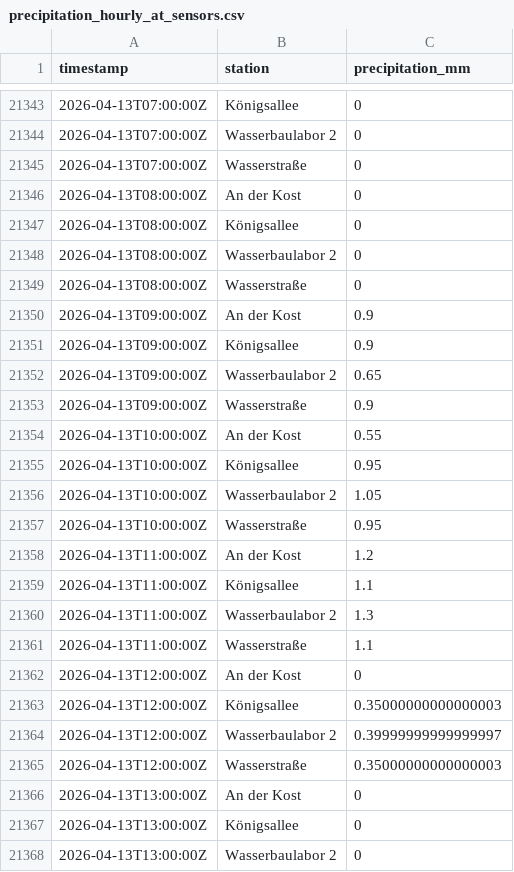
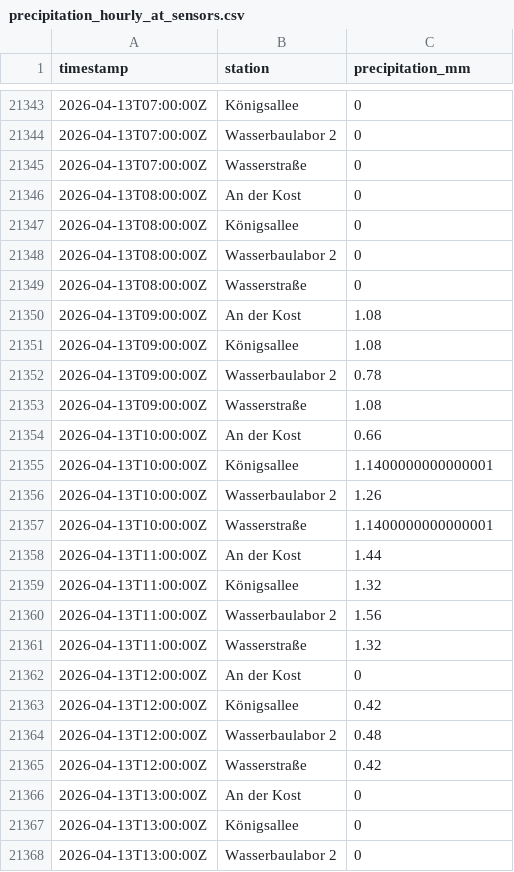
Before and after one commit to anihot/SCIU_THALESruhr, a CSV file: data/processed/precipitation_hourly_at_sensors.csv, drawn as a sheet; only a part is shown, gaps mark what is left out; the diff covers the shown part only.

```diff
--- a/data/processed/precipitation_hourly_at_sensors.csv
+++ b/data/processed/precipitation_hourly_at_sensors.csv
@@ -21349,18 +21349,18 @@ timestamp,station,precipitation_mm
 2026-04-13T08:00:00Z,Wasserstraße,0
-2026-04-13T09:00:00Z,An der Kost,0.9
-2026-04-13T09:00:00Z,Königsallee,0.9
-2026-04-13T09:00:00Z,Wasserbaulabor 2,0.65
-2026-04-13T09:00:00Z,Wasserstraße,0.9
-2026-04-13T10:00:00Z,An der Kost,0.55
-2026-04-13T10:00:00Z,Königsallee,0.95
-2026-04-13T10:00:00Z,Wasserbaulabor 2,1.05
-2026-04-13T10:00:00Z,Wasserstraße,0.95
-2026-04-13T11:00:00Z,An der Kost,1.2
-2026-04-13T11:00:00Z,Königsallee,1.1
-2026-04-13T11:00:00Z,Wasserbaulabor 2,1.3
-2026-04-13T11:00:00Z,Wasserstraße,1.1
+2026-04-13T09:00:00Z,An der Kost,1.08
+2026-04-13T09:00:00Z,Königsallee,1.08
+2026-04-13T09:00:00Z,Wasserbaulabor 2,0.78
+2026-04-13T09:00:00Z,Wasserstraße,1.08
+2026-04-13T10:00:00Z,An der Kost,0.66
+2026-04-13T10:00:00Z,Königsallee,1.1400000000000001
+2026-04-13T10:00:00Z,Wasserbaulabor 2,1.26
+2026-04-13T10:00:00Z,Wasserstraße,1.1400000000000001
+2026-04-13T11:00:00Z,An der Kost,1.44
+2026-04-13T11:00:00Z,Königsallee,1.32
+2026-04-13T11:00:00Z,Wasserbaulabor 2,1.56
+2026-04-13T11:00:00Z,Wasserstraße,1.32
 2026-04-13T12:00:00Z,An der Kost,0
-2026-04-13T12:00:00Z,Königsallee,0.35000000000000003
-2026-04-13T12:00:00Z,Wasserbaulabor 2,0.39999999999999997
-2026-04-13T12:00:00Z,Wasserstraße,0.35000000000000003
+2026-04-13T12:00:00Z,Königsallee,0.42
+2026-04-13T12:00:00Z,Wasserbaulabor 2,0.48
+2026-04-13T12:00:00Z,Wasserstraße,0.42
 2026-04-13T13:00:00Z,An der Kost,0
```
Also changed, not shown: 8 edited cells elsewhere in this file, 16 other files.
